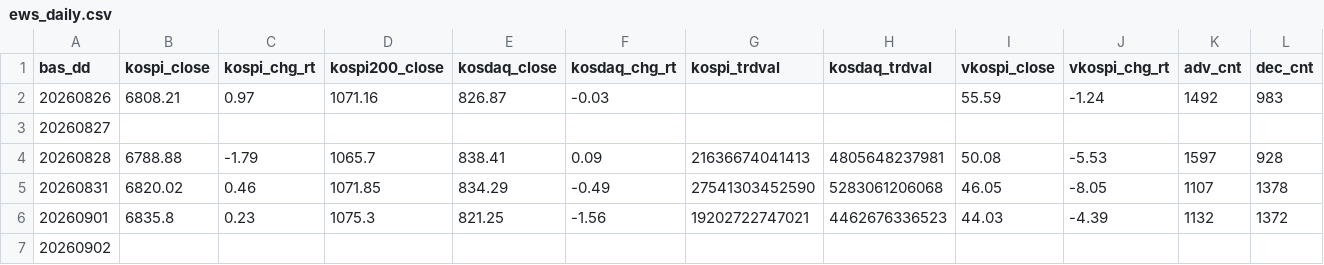
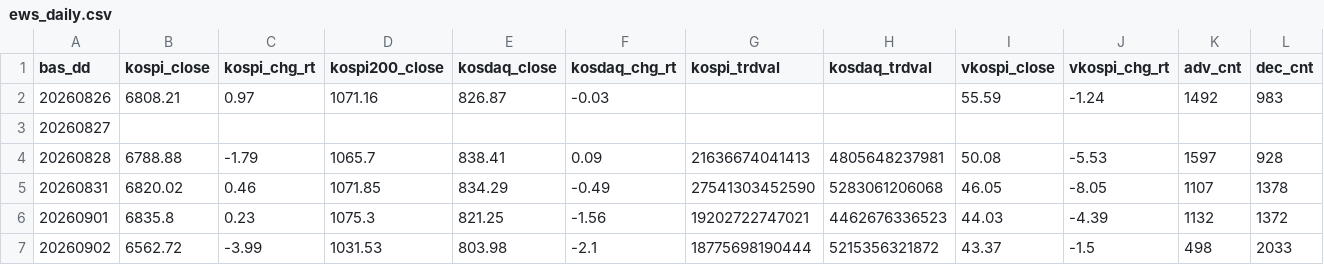
Before and after one commit to Leelll1/Screen, a CSV file: results/krx/ews_daily.csv, drawn as a sheet; only a part is shown; the diff covers the shown part only; the diff names each change by its address in the sheet, - before the commit and + after, or states it on an @@ line.

```diff
--- a/results/krx/ews_daily.csv
+++ b/results/krx/ews_daily.csv
-B7 (kospi_close): (empty)
+B7 (kospi_close): 6562.72
-C7 (kospi_chg_rt): (empty)
+C7 (kospi_chg_rt): -3.99
-D7 (kospi200_close): (empty)
+D7 (kospi200_close): 1031.53
-E7 (kosdaq_close): (empty)
+E7 (kosdaq_close): 803.98
-F7 (kosdaq_chg_rt): (empty)
+F7 (kosdaq_chg_rt): -2.1
-G7 (kospi_trdval): (empty)
+G7 (kospi_trdval): 18775698190444
-H7 (kosdaq_trdval): (empty)
+H7 (kosdaq_trdval): 5215356321872
-I7 (vkospi_close): (empty)
+I7 (vkospi_close): 43.37
-J7 (vkospi_chg_rt): (empty)
+J7 (vkospi_chg_rt): -1.5
-K7 (adv_cnt): (empty)
+K7 (adv_cnt): 498
-L7 (dec_cnt): (empty)
+L7 (dec_cnt): 2033
```
Also changed, not shown: 8 edited cells elsewhere in this file, results/fss/ews_fss.csv, results/fss/status.csv, 18 other files.
